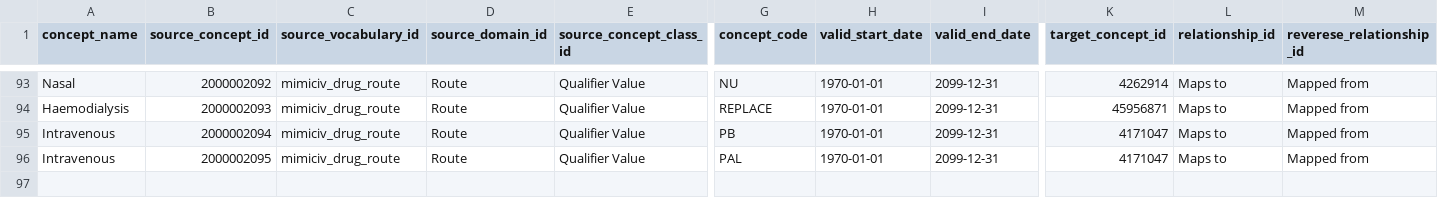
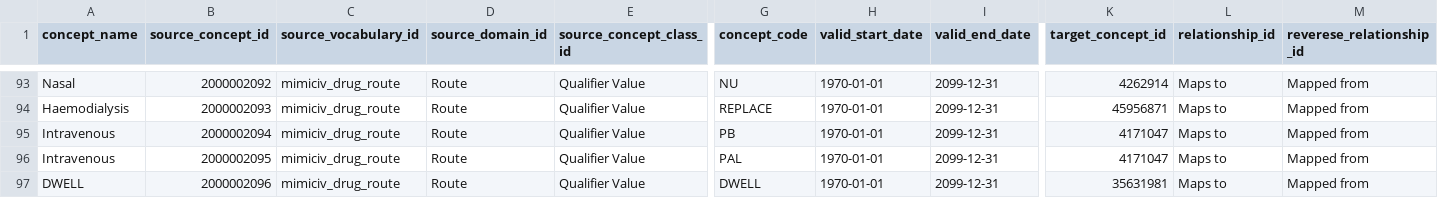
Before and after one commit to OHDSI/MIMIC, a CSV file: custom_mapping_csv/gcpt_drug_route.csv, drawn as a sheet; only a part is shown, gaps mark what is left out; rows hold the shown columns only; the diff names each change by its address in the sheet, - before the commit and + after, or states it on an @@ line.

```diff
--- a/custom_mapping_csv/gcpt_drug_route.csv
+++ b/custom_mapping_csv/gcpt_drug_route.csv
+row 97: DWELL | 2000002096 | mimiciv_drug_route | Route | Qualifier Value | DWELL | 1970-01-01 | 2099-12-31 | 35631981 | Maps to | Mapped from
```
Also changed, not shown: custom_mapping_csv/gcpt_drug_ndc.csv, custom_mapping_csv/gcpt_meas_lab_loinc.csv, 40 other files.
